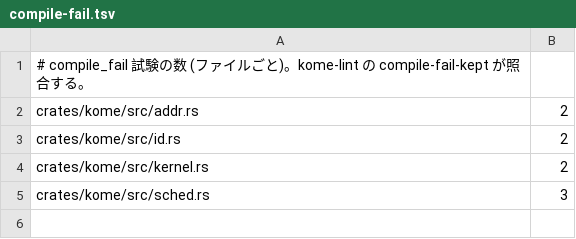
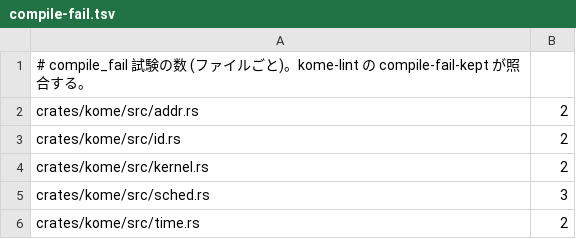
Before and after one commit to komodaru/kome, a TSV file: docs/compile-fail.tsv, drawn as a sheet.

```diff
--- a/docs/compile-fail.tsv
+++ b/docs/compile-fail.tsv
@@ -5 +5,2 @@ crates/kome/src/kernel.rs	2
 crates/kome/src/sched.rs	3
+crates/kome/src/time.rs	2
```
Also changed, not shown: docs/proofs.tsv, 9 other files.
